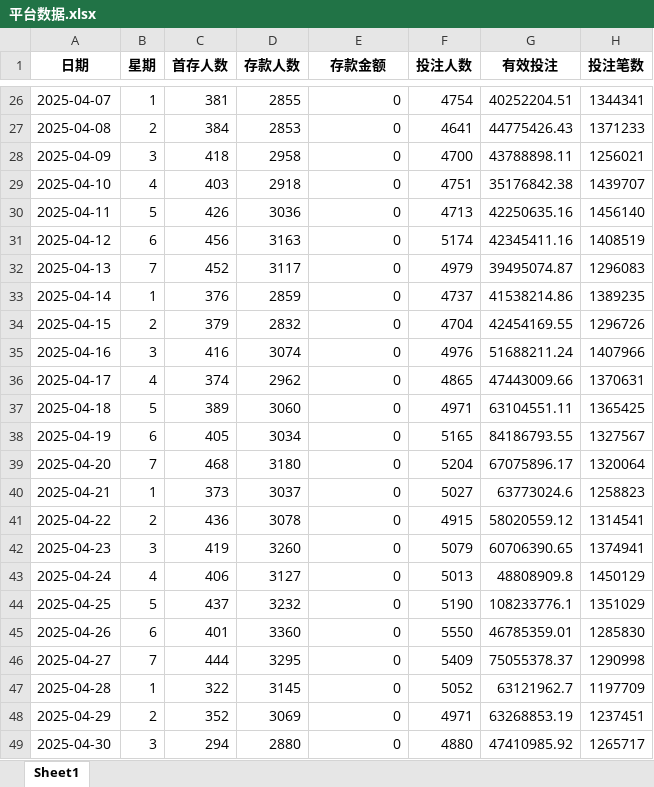
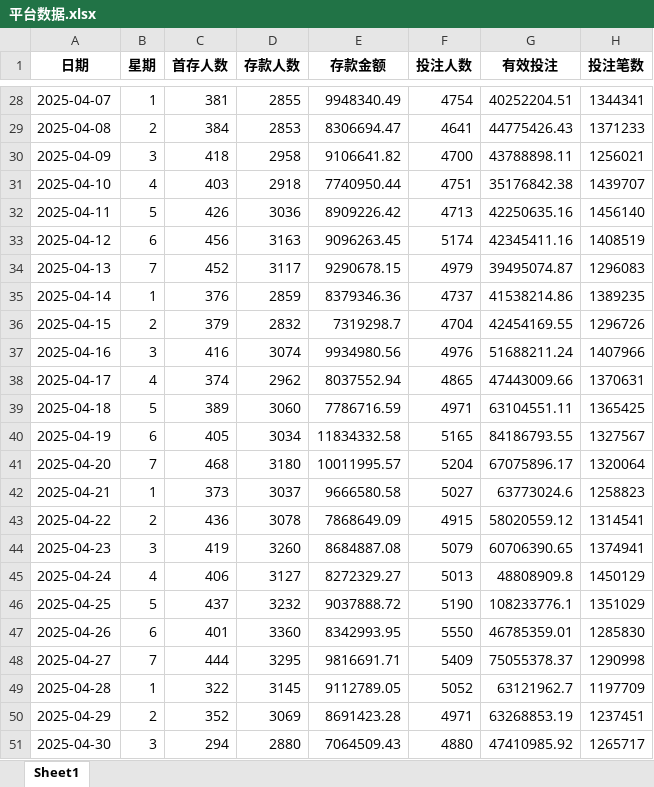
Before and after one commit to pohhokjun/PyCharm, an Excel workbook: 3_分析/2_摩根-好博数据分析/好博体育/平台数据/平台数据.xlsx, sheet Sheet1, drawn as a sheet; only a part is shown, gaps mark what is left out; values as stored, in another font and other column widths than the file's, no borders; addresses are those after the commit; the diff covers the shown part only; the diff names each change by its address in the sheet, - before the commit and + after, or states it on an @@ line.

```diff
--- a/3_分析/2_摩根-好博数据分析/好博体育/平台数据/平台数据.xlsx (sheet Sheet1)
+++ b/3_分析/2_摩根-好博数据分析/好博体育/平台数据/平台数据.xlsx (sheet Sheet1)
-E28 (存款金额): 0
+E28 (存款金额): 9948340.49
-E29 (存款金额): 0
+E29 (存款金额): 8306694.47
-E30 (存款金额): 0
+E30 (存款金额): 9106641.82
-E31 (存款金额): 0
+E31 (存款金额): 7740950.44
-E32 (存款金额): 0
+E32 (存款金额): 8909226.42
-E33 (存款金额): 0
+E33 (存款金额): 9096263.45
-E34 (存款金额): 0
+E34 (存款金额): 9290678.15
-E35 (存款金额): 0
+E35 (存款金额): 8379346.36
-E36 (存款金额): 0
+E36 (存款金额): 7319298.7
-E37 (存款金额): 0
+E37 (存款金额): 9934980.56
-E38 (存款金额): 0
+E38 (存款金额): 8037552.94
-E39 (存款金额): 0
+E39 (存款金额): 7786716.59
-E40 (存款金额): 0
+E40 (存款金额): 11834332.58
-E41 (存款金额): 0
+E41 (存款金额): 10011995.57
-E42 (存款金额): 0
+E42 (存款金额): 9666580.58
-E43 (存款金额): 0
+E43 (存款金额): 7868649.09
-E44 (存款金额): 0
+E44 (存款金额): 8684887.08
-E45 (存款金额): 0
+E45 (存款金额): 8272329.27
-E46 (存款金额): 0
+E46 (存款金额): 9037888.72
-E47 (存款金额): 0
+E47 (存款金额): 8342993.95
-E48 (存款金额): 0
+E48 (存款金额): 9816691.71
-E49 (存款金额): 0
+E49 (存款金额): 9112789.05
-E50 (存款金额): 0
+E50 (存款金额): 8691423.28
-E51 (存款金额): 0
+E51 (存款金额): 7064509.43
```
Also changed, not shown: 2 added rows and 30 edited cells elsewhere in this sheet, 3_分析/2_摩根-好博数据分析/好博体育/部门数据/部门数据.xlsx, 20 other files.
